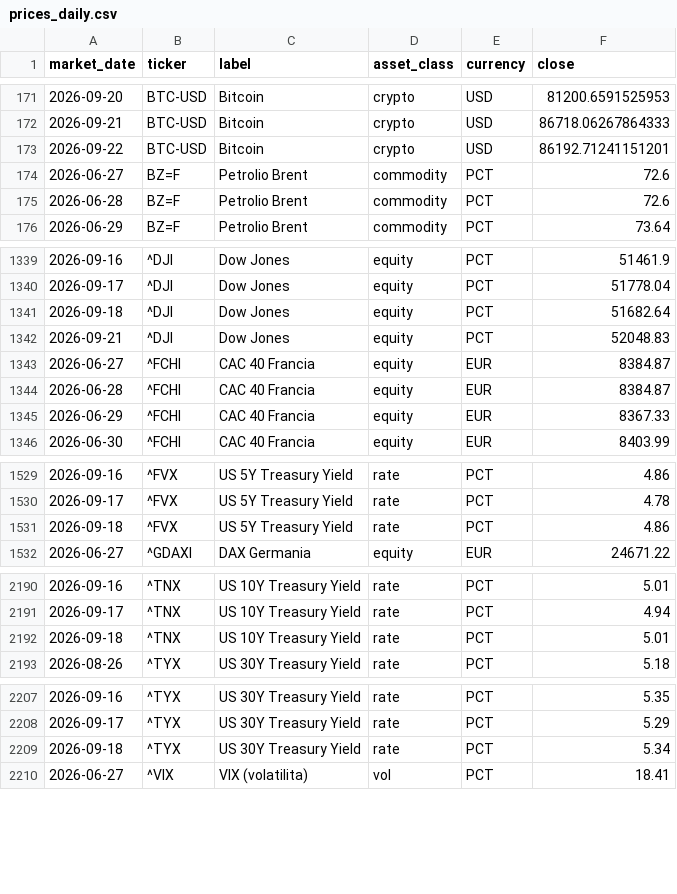
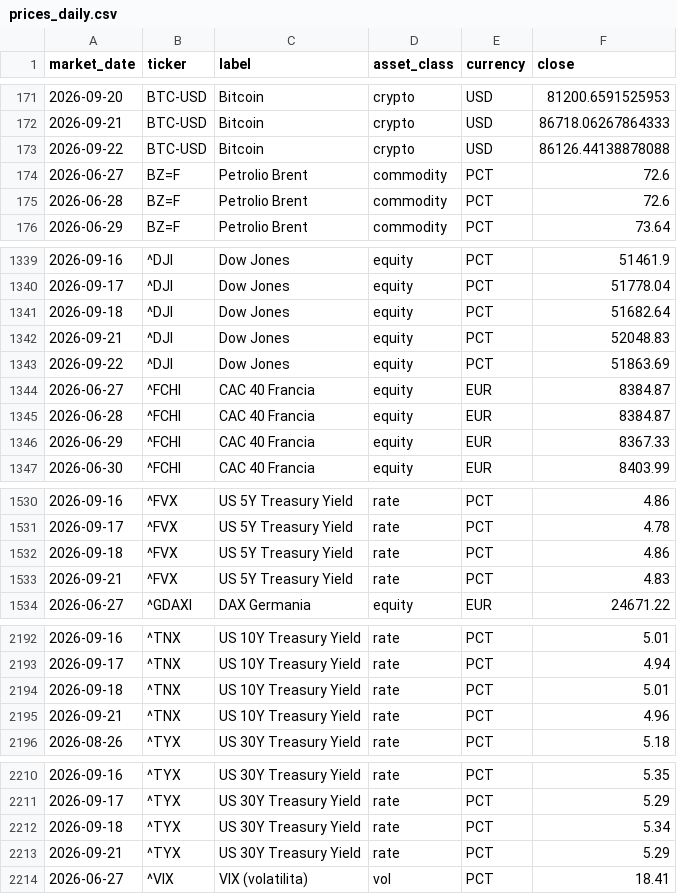
Before and after one commit to flenghij27-cb27/moneys-monitor, a CSV file: data/prices_daily.csv, drawn as a sheet; only a part is shown, gaps mark what is left out; the diff covers the shown part only.

```diff
--- a/data/prices_daily.csv
+++ b/data/prices_daily.csv
@@ -172,3 +172,3 @@ market_date,ticker,label,asset_class,currency,close
 2026-09-21,BTC-USD,Bitcoin,crypto,USD,86718.06267864333
-2026-09-22,BTC-USD,Bitcoin,crypto,USD,86192.71241151201
+2026-09-22,BTC-USD,Bitcoin,crypto,USD,86126.44138878088
 2026-06-27,BZ=F,Petrolio Brent,commodity,PCT,72.6
@@ -1342,2 +1342,3 @@ market_date,ticker,label,asset_class,currency,close
 2026-09-21,^DJI,Dow Jones,equity,PCT,52048.83
+2026-09-22,^DJI,Dow Jones,equity,PCT,51863.69
 2026-06-27,^FCHI,CAC 40 Francia,equity,EUR,8384.87
@@ -1531,2 +1532,3 @@ market_date,ticker,label,asset_class,currency,close
 2026-09-18,^FVX,US 5Y Treasury Yield,rate,PCT,4.86
+2026-09-21,^FVX,US 5Y Treasury Yield,rate,PCT,4.83
 2026-06-27,^GDAXI,DAX Germania,equity,EUR,24671.22
@@ -2192,2 +2194,3 @@ market_date,ticker,label,asset_class,currency,close
 2026-09-18,^TNX,US 10Y Treasury Yield,rate,PCT,5.01
+2026-09-21,^TNX,US 10Y Treasury Yield,rate,PCT,4.96
 2026-08-26,^TYX,US 30Y Treasury Yield,rate,PCT,5.18
@@ -2209,2 +2212,3 @@ market_date,ticker,label,asset_class,currency,close
 2026-09-18,^TYX,US 30Y Treasury Yield,rate,PCT,5.34
+2026-09-21,^TYX,US 30Y Treasury Yield,rate,PCT,5.29
 2026-06-27,^VIX,VIX (volatilita),vol,PCT,18.41
```
Also changed, not shown: 2 edited cells elsewhere in this file, data/prices.csv, 6 other files.
